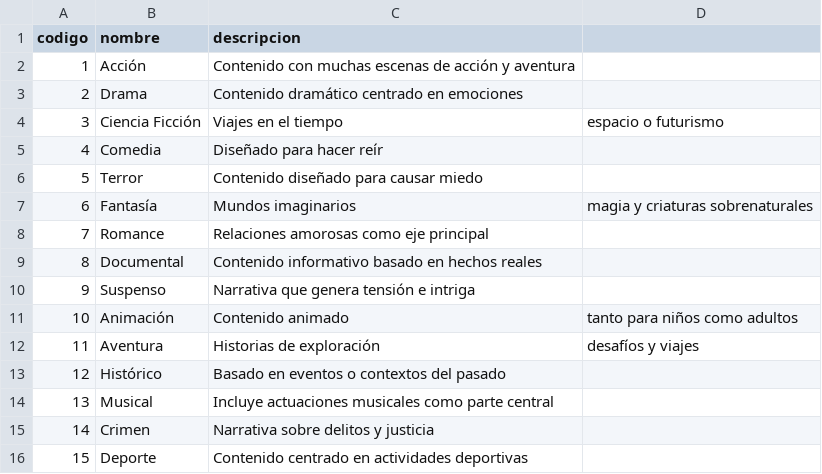
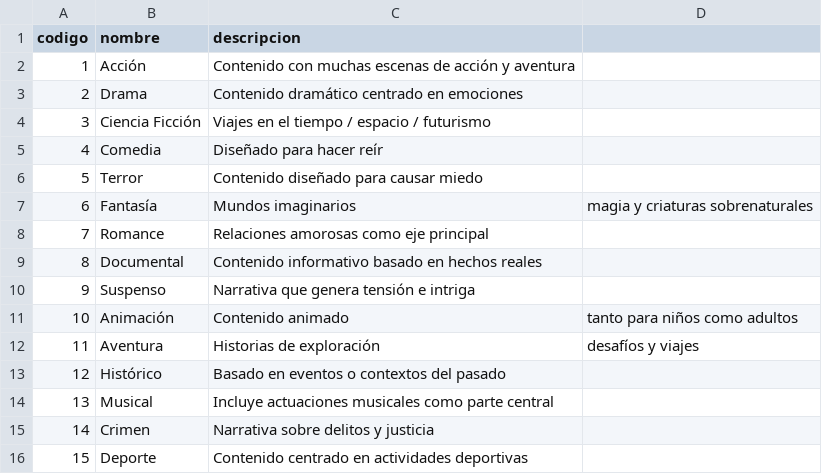
Before and after one commit to Samueluco13/Practica3, a CSV file: Genero.csv, drawn as a sheet.

Commit message:
Genero.csv

```diff
--- a/Genero.csv
+++ b/Genero.csv
@@ -3,3 +3,3 @@ codigo,nombre,descripcion
 2,Drama,Contenido dramático centrado en emociones
-3,Ciencia Ficción,Viajes en el tiempo, espacio o futurismo
+3,Ciencia Ficción,Viajes en el tiempo / espacio / futurismo
 4,Comedia,Diseñado para hacer reír
```
